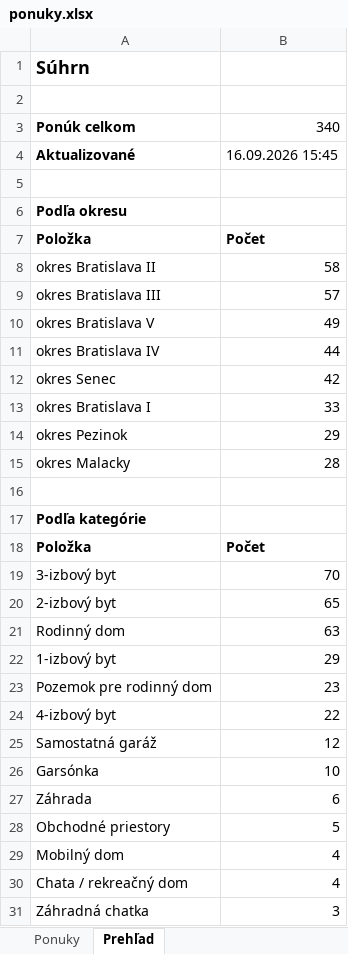
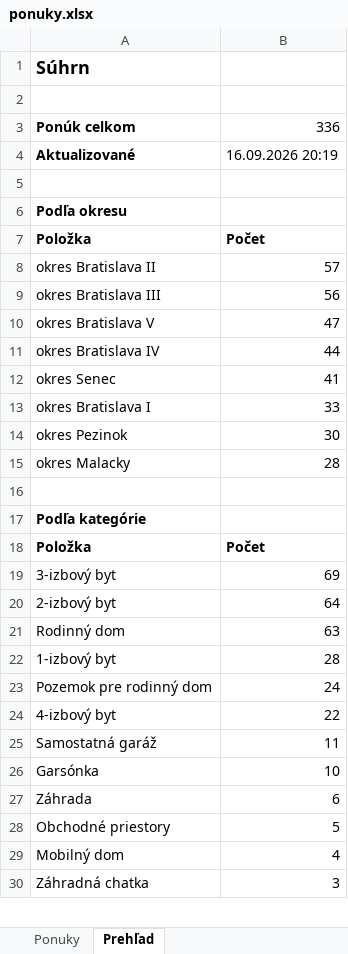
Before and after one commit to mrkubis-nest/nehnutelnosti-scraper, an Excel workbook: public/ponuky.xlsx, sheet Prehľad, drawn as a sheet; only a part is shown; values as stored, in another font and other column widths than the file's, no borders; removed rows and columns are numbered as before the commit, all else as after; the diff covers the shown part only; the diff names each change by its address in the sheet, - before the commit and + after, or states it on an @@ line.

```diff
--- a/public/ponuky.xlsx (sheet Prehľad)
+++ b/public/ponuky.xlsx (sheet Prehľad)
-B3: 340
+B3: 336
-B4: 16.09.2026 15:45
+B4: 16.09.2026 20:19
-B8: 58
+B8: 57
-B9: 57
+B9: 56
-B10: 49
+B10: 47
-B12: 42
+B12: 41
-B14: 29
+B14: 30
-B19: 70
+B19: 69
-B20: 65
+B20: 64
-B22: 29
+B22: 28
-B23: 23
+B23: 24
-B25: 12
+B25: 11
-row 30: Chata / rekreačný dom | 4
```
Also changed, not shown: 2 added rows, 1 removed row and 1 edited cell elsewhere in this sheet, sheet Ponuky, 2 other files.
